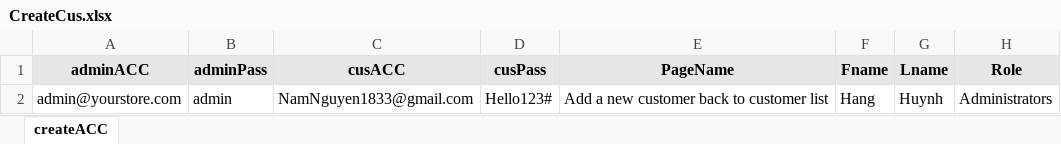
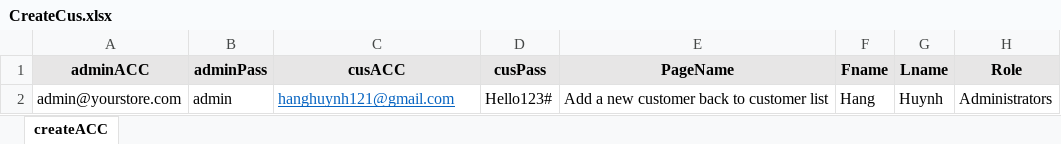
Before and after one commit to HangHuynh121/Project_nopCommerce, an Excel workbook: target/test-classes/DataTest/CreateCus.xlsx, sheet createACC, drawn as a sheet; values as stored, in another font and other column widths than the file's, no borders; the diff names each change by its address in the sheet, - before the commit and + after, or states it on an @@ line.

```diff
--- a/target/test-classes/DataTest/CreateCus.xlsx (sheet createACC)
+++ b/target/test-classes/DataTest/CreateCus.xlsx (sheet createACC)
-C2 (cusACC): NamNguyen1833@gmail.com
+C2 (cusACC): hanghuynh121@gmail.com
@@ C2 underline: off → on, text colour: black → #0563C1 @@
```
Also changed, not shown: target/test-classes/DataTest/Category.xlsx, target/test-classes/DataTest/Login.xlsx, 26 other files.
